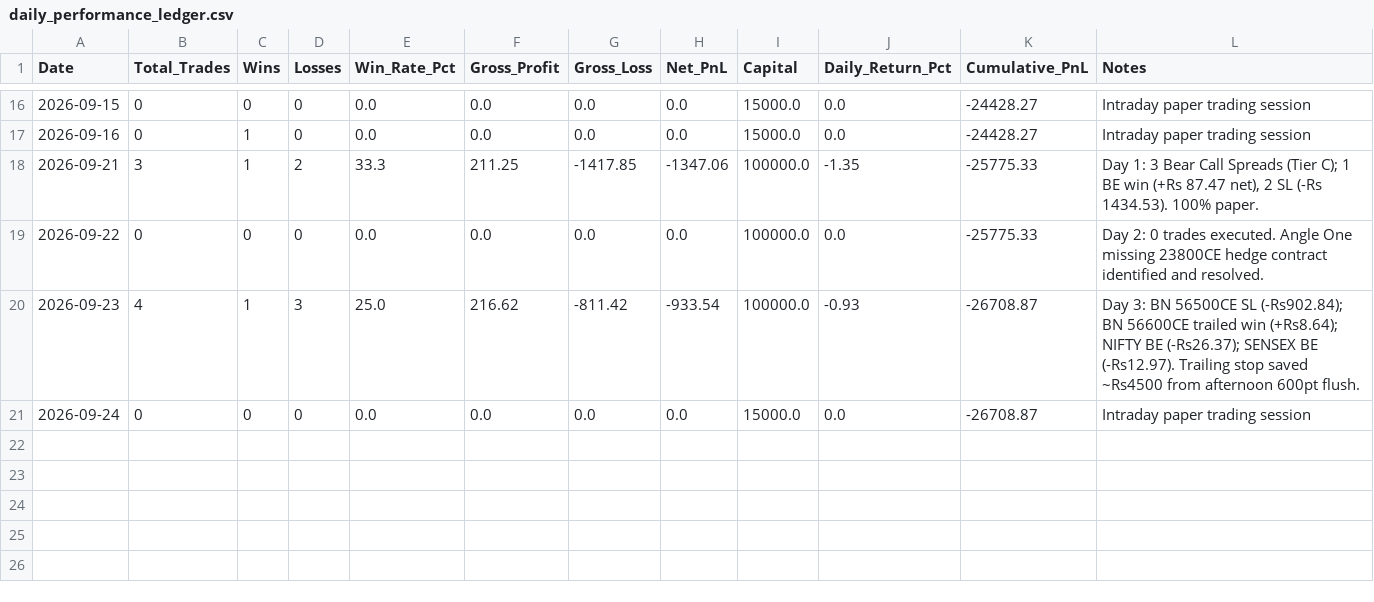
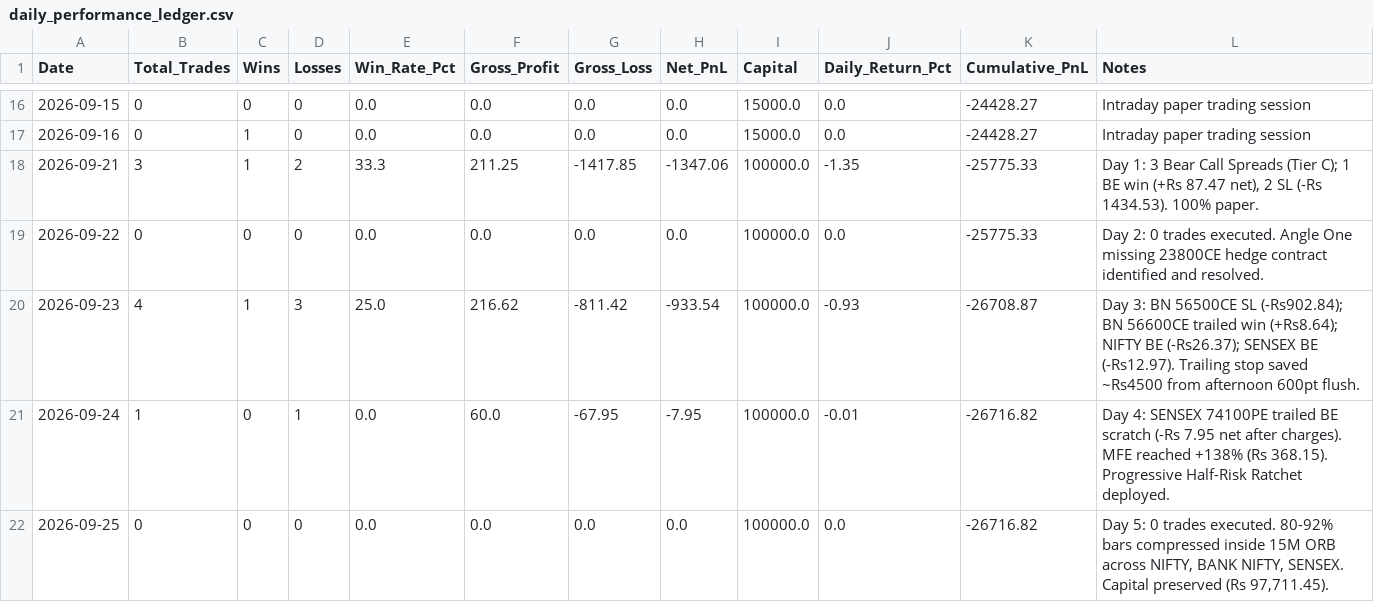
Before and after one commit to TN-Light/trading, a CSV file: reports/papertrade/daily_performance_ledger.csv, drawn as a sheet; only a part is shown, gaps mark what is left out.

```diff
--- a/reports/papertrade/daily_performance_ledger.csv
+++ b/reports/papertrade/daily_performance_ledger.csv
@@ -20,2 +20,3 @@ Date,Total_Trades,Wins,Losses,Win_Rate_Pct,Gross_Profit,Gross_Loss,Net_PnL,Capit
 2026-09-23,4,1,3,25.0,216.62,-811.42,-933.54,100000.0,-0.93,-26708.87,Day 3: BN 56500CE SL (-Rs902.84); BN 56600CE trailed win (+Rs8.64); NIFTY BE (-Rs26.37); SENSEX BE (-Rs12.97). Trailing stop saved ~Rs4500 from afternoon 600pt flush.
-2026-09-24,0,0,0,0.0,0.0,0.0,0.0,15000.0,0.0,-26708.87,Intraday paper trading session
+2026-09-24,1,0,1,0.0,60.0,-67.95,-7.95,100000.0,-0.01,-26716.82,"Day 4: SENSEX 74100PE trailed BE scratch (-Rs 7.95 net after charges). MFE reached +138% (Rs 368.15). Progressive Half-Risk Ratchet deployed."
+2026-09-25,0,0,0,0.0,0.0,0.0,0.0,100000.0,0.0,-26716.82,"Day 5: 0 trades executed. 80-92% bars compressed inside 15M ORB across NIFTY, BANK NIFTY, SENSEX. Capital preserved (Rs 97,711.45)."
```
Also changed, not shown: 5 other files.
